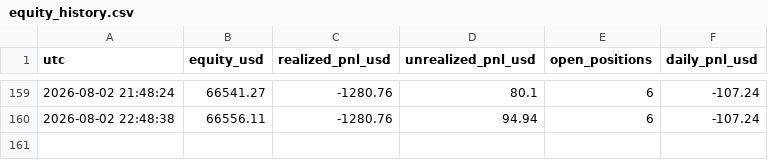
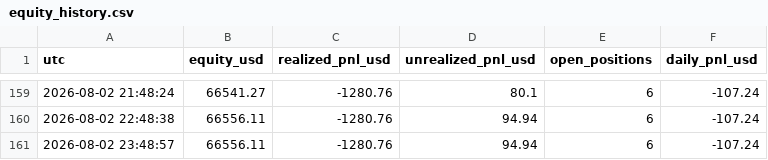
Before and after one commit to fs1911/TradingBot, a CSV file: logs/equity_history.csv, drawn as a sheet; only a part is shown, gaps mark what is left out; the diff names each change by its address in the sheet, - before the commit and + after, or states it on an @@ line.

Commit message:
equity history 2026-08-02 23:48:57

```diff
--- a/logs/equity_history.csv
+++ b/logs/equity_history.csv
+row 161: 2026-08-02 23:48:57 | 66556.11 | -1280.76 | 94.94 | 6 | -107.24
```
